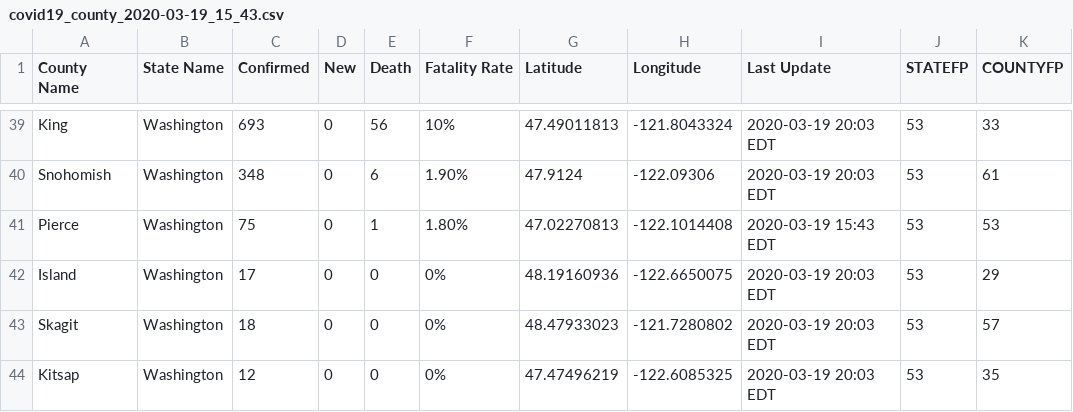
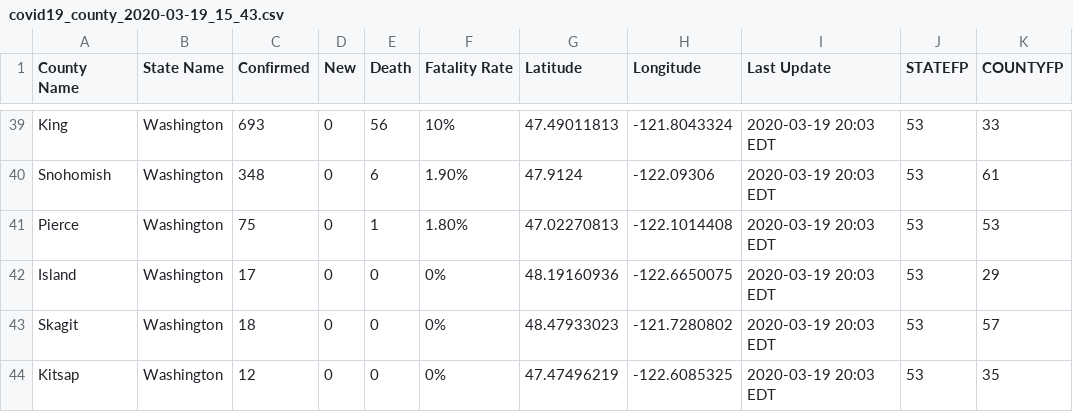
Before and after one commit to nickrobison-usds/demand-modeler, a CSV file: data/covid19_county_2020-03-19_15_43.csv, drawn as a sheet; only a part is shown, gaps mark what is left out.

Commit message:
fix date

```diff
--- a/data/covid19_county_2020-03-19_15_43.csv
+++ b/data/covid19_county_2020-03-19_15_43.csv
@@ -40,3 +40,3 @@ King,Washington,693,0,56,10%,47.49011813,-121.8043324,2020-03-19 20:03 EDT,53,33
 Snohomish,Washington,348,0,6,1.90%,47.9124,-122.09306,2020-03-19 20:03 EDT,53,61
-Pierce,Washington,75,0,1,1.80%,47.02270813,-122.1014408,2020-03-19 15:43 EDT,53,53
+Pierce,Washington,75,0,1,1.80%,47.02270813,-122.1014408,2020-03-19 20:03 EDT,53,53
 Island,Washington,17,0,0,0%,48.19160936,-122.6650075,2020-03-19 20:03 EDT,53,29
```
